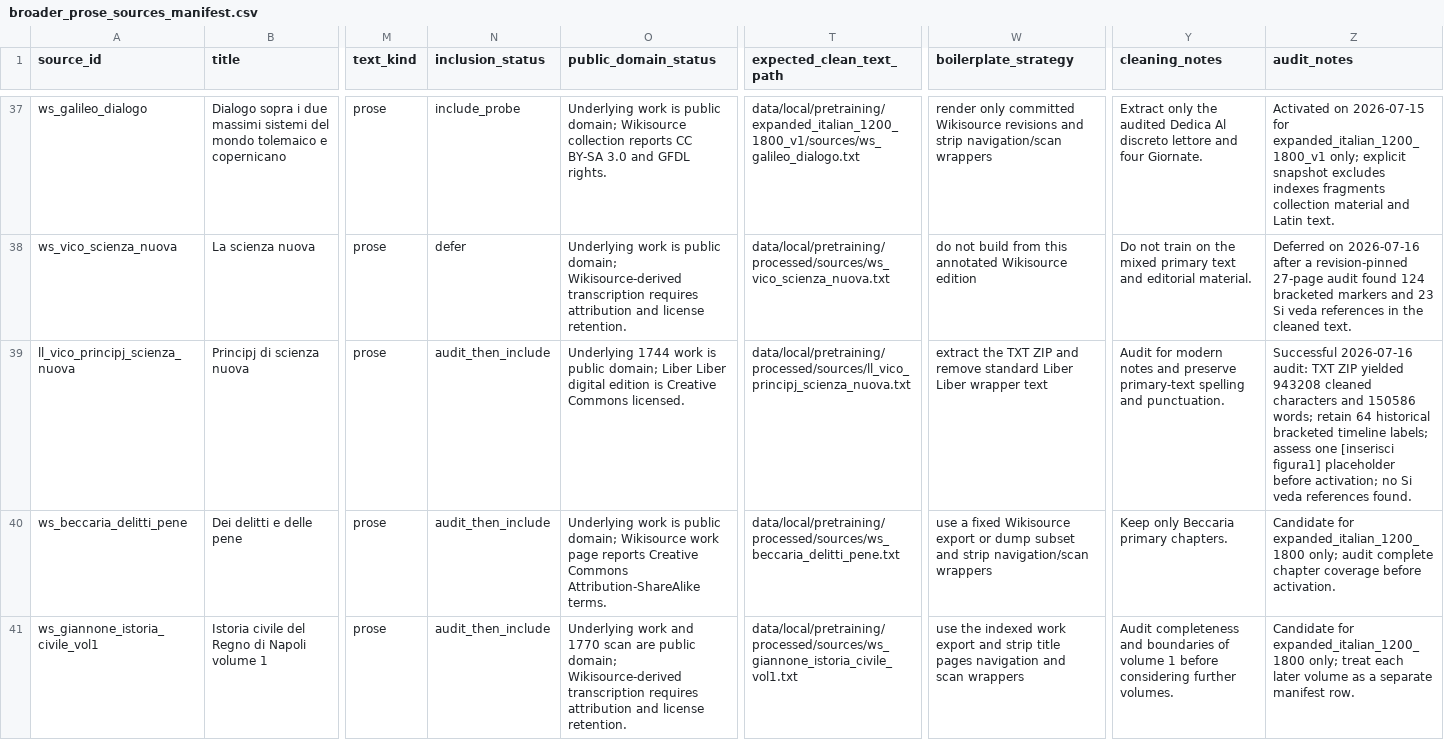
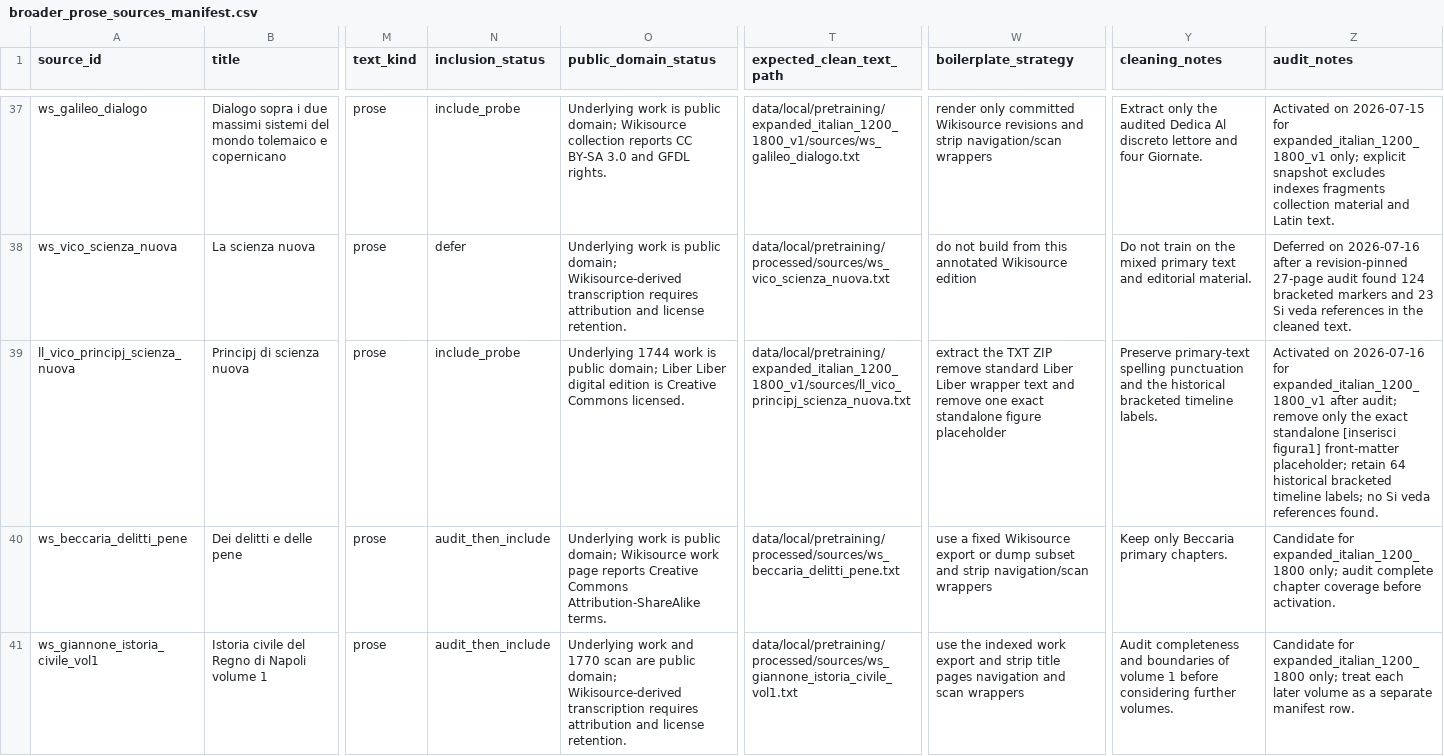
Before and after one commit to LeonardoPaccianiMori/portfolio-transformer-poetry, a CSV file: data/metadata/broader_prose_sources_manifest.csv, drawn as a sheet; only a part is shown, gaps mark what is left out; the diff names each change by its address in the sheet, - before the commit and + after, or states it on an @@ line.

Commit message:
Activate audited Liber Liber Vico source

```diff
--- a/data/metadata/broader_prose_sources_manifest.csv
+++ b/data/metadata/broader_prose_sources_manifest.csv
-N39 (inclusion_status): audit_then_include
+N39 (inclusion_status): include_probe
-T39 (expected_clean_text_path): data/local/pretraining/processed/sources/ll_vico_principj_scienza_nuova.txt
+T39 (expected_clean_text_path): data/local/pretraining/expanded_italian_1200_1800_v1/sources/ll_vico_principj_scienza_nuova.txt
-W39 (boilerplate_strategy): …TXT ZIP and remove standard Liber Liber wrapper text
+W39 (boilerplate_strategy): …TXT ZIP remove standard Liber Liber wrapper text and remove one exact standalone figure placeholder
-Y39 (cleaning_notes): Audit for modern notes and preserve primary-text spelling and punctuation.
+Y39 (cleaning_notes): Preserve primary-text spelling punctuation and the historical bracketed timeline labels.
-Z39 (audit_notes): Successful 2026-07-16 audit: TXT ZIP yielded 943208 cleaned characters and 150586 words; retain 64 historical bracketed timeline labels; assess one [inserisci figura1] placeholder before activation; no Si…
+Z39 (audit_notes): Activated on 2026-07-16 for expanded_italian_1200_1800_v1 after audit; remove only the exact standalone [inserisci figura1] front-matter placeholder; retain 64 historical bracketed timeline labels; no Si…
```
Also changed, not shown: 8 other files.
